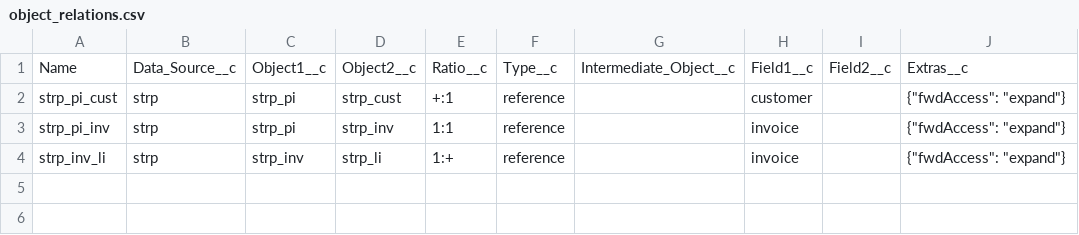
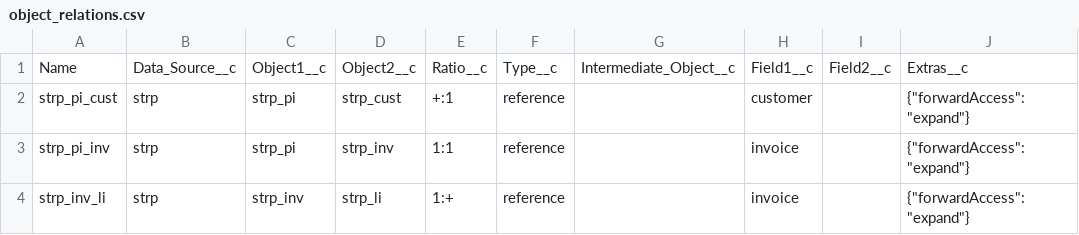
Before and after one commit to wagseye/sfdc_data_xfer, a CSV file: stripe-service/record_data/object_relations.csv, drawn as a sheet.

Commit message:
stripe-service: Updated object relations Extras to use "forwardAccess"
In the code it looks for "forwardAccess", but it was specified as "fwdAccess" in the csv file. The csv has been updated.

```diff
--- a/stripe-service/record_data/object_relations.csv
+++ b/stripe-service/record_data/object_relations.csv
@@ -1,4 +1,4 @@
 Name,Data_Source__c,Object1__c,Object2__c,Ratio__c,Type__c,Intermediate_Object__c,Field1__c,Field2__c,Extras__c
-strp_pi_cust,strp,strp_pi,strp_cust,+:1,reference,,customer,,"{""fwdAccess"": ""expand""}"
-strp_pi_inv,strp,strp_pi,strp_inv,1:1,reference,,invoice,,"{""fwdAccess"": ""expand""}"
-strp_inv_li,strp,strp_inv,strp_li,1:+,reference,,invoice,,"{""fwdAccess"": ""expand""}"
+strp_pi_cust,strp,strp_pi,strp_cust,+:1,reference,,customer,,"{""forwardAccess"": ""expand""}"
+strp_pi_inv,strp,strp_pi,strp_inv,1:1,reference,,invoice,,"{""forwardAccess"": ""expand""}"
+strp_inv_li,strp,strp_inv,strp_li,1:+,reference,,invoice,,"{""forwardAccess"": ""expand""}"
```
